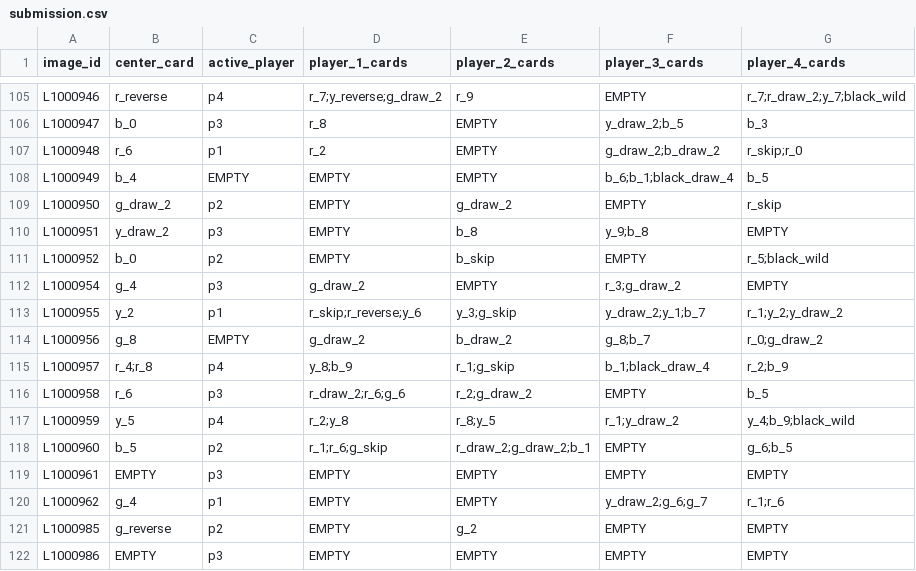
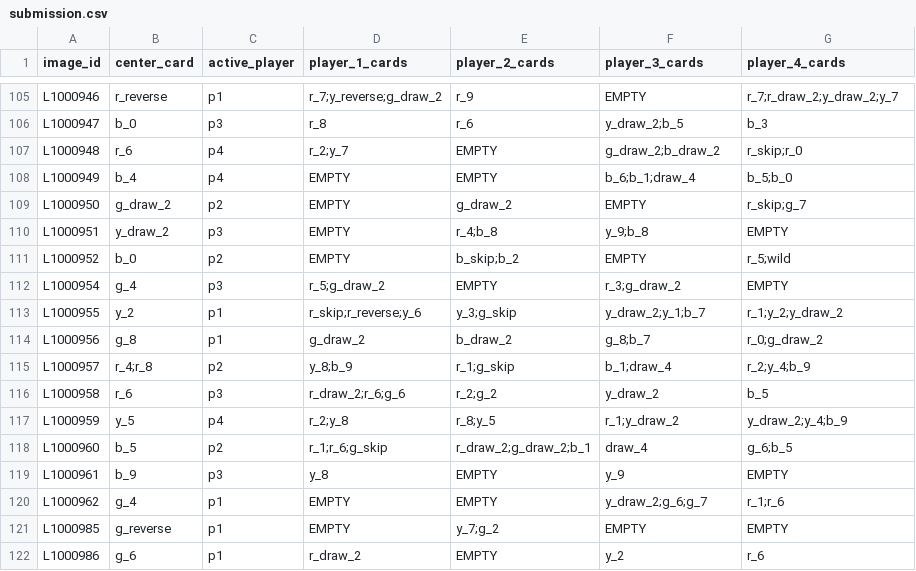
Before and after one commit to martiiiina/iapr-26-uno-vision-challenge, a CSV file: submission.csv, drawn as a sheet; only a part is shown, gaps mark what is left out; the diff covers the shown part only; the diff names each change by its address in the sheet, - before the commit and + after, or states it on an @@ line.

```diff
--- a/submission.csv
+++ b/submission.csv
-C105 (active_player): p4
+C105 (active_player): p1
-G105 (player_4_cards): r_7;r_draw_2;y_7;black_wild
+G105 (player_4_cards): r_7;r_draw_2;y_draw_2;y_7
-E106 (player_2_cards): EMPTY
+E106 (player_2_cards): r_6
-C107 (active_player): p1
+C107 (active_player): p4
-D107 (player_1_cards): r_2
+D107 (player_1_cards): r_2;y_7
-C108 (active_player): EMPTY
+C108 (active_player): p4
-F108 (player_3_cards): b_6;b_1;black_draw_4
+F108 (player_3_cards): b_6;b_1;draw_4
-G108 (player_4_cards): b_5
+G108 (player_4_cards): b_5;b_0
-G109 (player_4_cards): r_skip
+G109 (player_4_cards): r_skip;g_7
-E110 (player_2_cards): b_8
+E110 (player_2_cards): r_4;b_8
-E111 (player_2_cards): b_skip
+E111 (player_2_cards): b_skip;b_2
-G111 (player_4_cards): r_5;black_wild
+G111 (player_4_cards): r_5;wild
-D112 (player_1_cards): g_draw_2
+D112 (player_1_cards): r_5;g_draw_2
-C114 (active_player): EMPTY
+C114 (active_player): p1
-C115 (active_player): p4
+C115 (active_player): p2
-F115 (player_3_cards): b_1;black_draw_4
+F115 (player_3_cards): b_1;draw_4
-G115 (player_4_cards): r_2;b_9
+G115 (player_4_cards): r_2;y_4;b_9
-E116 (player_2_cards): r_2;g_draw_2
+E116 (player_2_cards): r_2;g_2
-F116 (player_3_cards): EMPTY
+F116 (player_3_cards): y_draw_2
-G117 (player_4_cards): y_4;b_9;black_wild
+G117 (player_4_cards): y_draw_2;y_4;b_9
-F118 (player_3_cards): EMPTY
+F118 (player_3_cards): draw_4
-B119 (center_card): EMPTY
+B119 (center_card): b_9
-D119 (player_1_cards): EMPTY
+D119 (player_1_cards): y_8
-F119 (player_3_cards): EMPTY
+F119 (player_3_cards): y_9
-C121 (active_player): p2
+C121 (active_player): p1
-E121 (player_2_cards): g_2
+E121 (player_2_cards): y_7;g_2
-B122 (center_card): EMPTY
+B122 (center_card): g_6
-C122 (active_player): p3
+C122 (active_player): p1
-D122 (player_1_cards): EMPTY
+D122 (player_1_cards): r_draw_2
-F122 (player_3_cards): EMPTY
+F122 (player_3_cards): y_2
-G122 (player_4_cards): EMPTY
+G122 (player_4_cards): r_6
```
Also changed, not shown: 113 edited cells elsewhere in this file, 2 other files.
